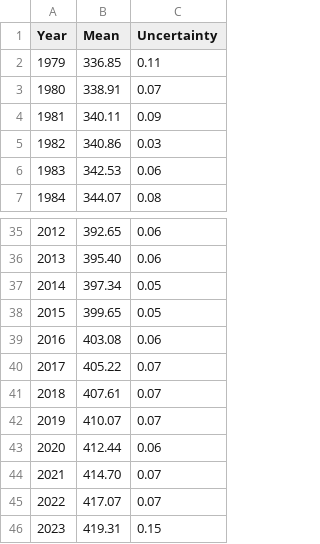
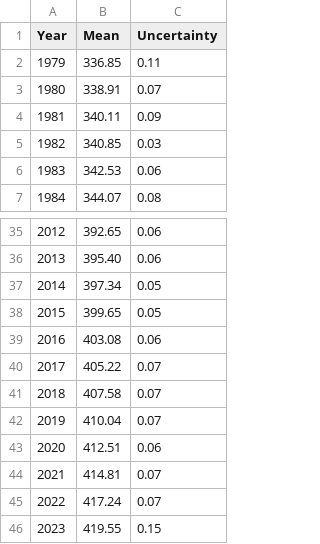
Before and after one commit to jtpotato/co2-ppm, a CSV file: data/co2-annmean-gl.csv, drawn as a sheet; only a part is shown, gaps mark what is left out.

```diff
--- a/data/co2-annmean-gl.csv
+++ b/data/co2-annmean-gl.csv
@@ -4,3 +4,3 @@ Year,Mean,Uncertainty
 1981,340.11,0.09
-1982,340.86,0.03
+1982,340.85,0.03
 1983,342.53,0.06
@@ -40,7 +40,7 @@ Year,Mean,Uncertainty
 2017,405.22,0.07
-2018,407.61,0.07
-2019,410.07,0.07
-2020,412.44,0.06
-2021,414.70,0.07
-2022,417.07,0.07
-2023,419.31,0.15
+2018,407.58,0.07
+2019,410.04,0.07
+2020,412.51,0.06
+2021,414.81,0.07
+2022,417.24,0.07
+2023,419.55,0.15
```
Also changed, not shown: data/co2-gr-gl.csv, data/co2-gr-mlo.csv, 3 other files.
